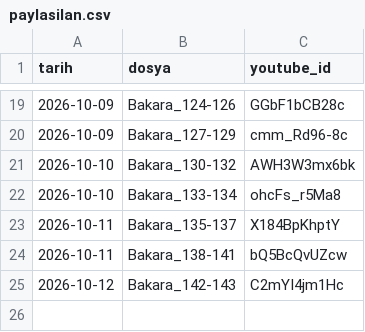
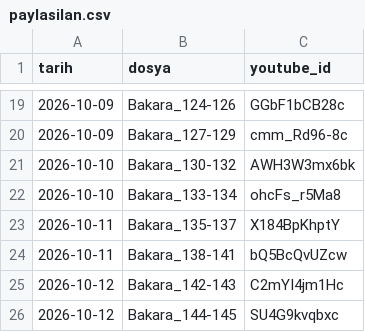
Before and after one commit to mehm24et35/kuran-shorts, a CSV file: paylasilan.csv, drawn as a sheet; only a part is shown, gaps mark what is left out.

```diff
--- a/paylasilan.csv
+++ b/paylasilan.csv
@@ -25 +25,2 @@ tarih,dosya,youtube_id
 2026-10-12,Bakara_142-143,C2mYI4jm1Hc
+2026-10-12,Bakara_144-145,SU4G9kvqbxc
```
Also changed, not shown: 1 other file.
